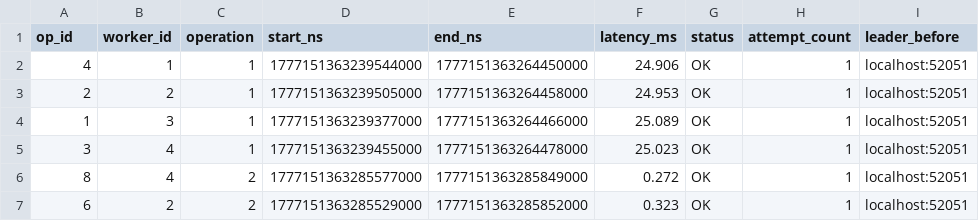
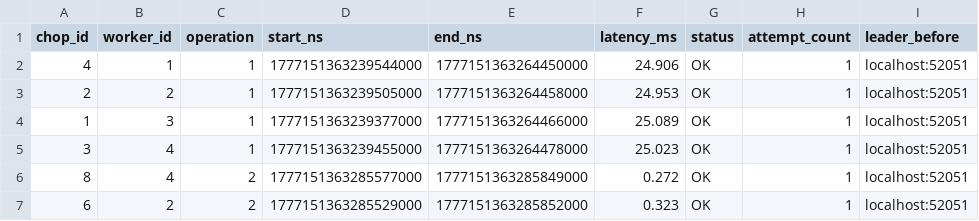
Before and after one commit to kadenchien/390-final-project, a CSV file: results/planned_failover.csv, drawn as a sheet; only a part is shown; the diff names each change by its address in the sheet, - before the commit and + after, or states it on an @@ line.

Commit message:
fix startup race by waiting on successful poll before demos start, add persistent peer connections to reduce latency, improve dedup demo, fix spinup error so heartbeat starts only after servers begin serving

```diff
--- a/results/planned_failover.csv
+++ b/results/planned_failover.csv
-A1: op_id
+A1: chop_id
```
Also changed, not shown: 16 other files.
